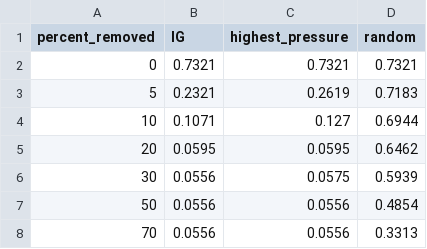
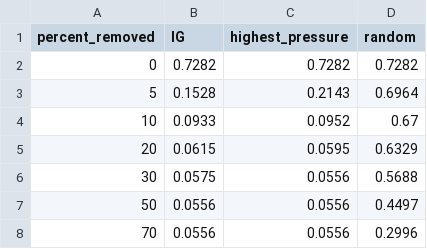
Before and after one commit to BHAGI-99/CS5998-Capstone-Project-P.B.W.Nanayakkara-268472T, a CSV file: results/figures/xai_faithfulness_deletion.csv, drawn as a sheet.

```diff
--- a/results/figures/xai_faithfulness_deletion.csv
+++ b/results/figures/xai_faithfulness_deletion.csv
@@ -1,8 +1,8 @@
 percent_removed,IG,highest_pressure,random
-0,0.7321,0.7321,0.7321
-5,0.2321,0.2619,0.7183
-10,0.1071,0.127,0.6944
-20,0.0595,0.0595,0.6462
-30,0.0556,0.0575,0.5939
-50,0.0556,0.0556,0.4854
-70,0.0556,0.0556,0.3313
+0,0.7282,0.7282,0.7282
+5,0.1528,0.2143,0.6964
+10,0.0933,0.0952,0.67
+20,0.0615,0.0595,0.6329
+30,0.0575,0.0556,0.5688
+50,0.0556,0.0556,0.4497
+70,0.0556,0.0556,0.2996
```
Also changed, not shown: results/figures/time_ablation.csv, results/figures/xai_faithfulness_delete_v2.csv, 10 other files.
